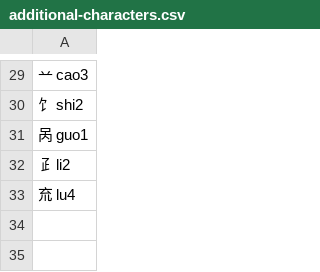
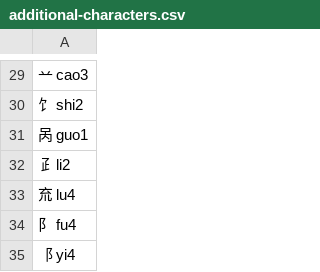
Before and after one commit to sph-mn/hanyu, a CSV file: data/additional-characters.csv, drawn as a sheet; only a part is shown, gaps mark what is left out; the diff names each change by its address in the sheet, - before the commit and + after, or states it on an @@ line.

```diff
--- a/data/additional-characters.csv
+++ b/data/additional-characters.csv
+row 34: 阝 fu4
+row 35: ⻏ yi4
```
Also changed, not shown: data/characters-learning-extended.csv, data/characters-learning-reduced-extended.csv, 2 other files.
